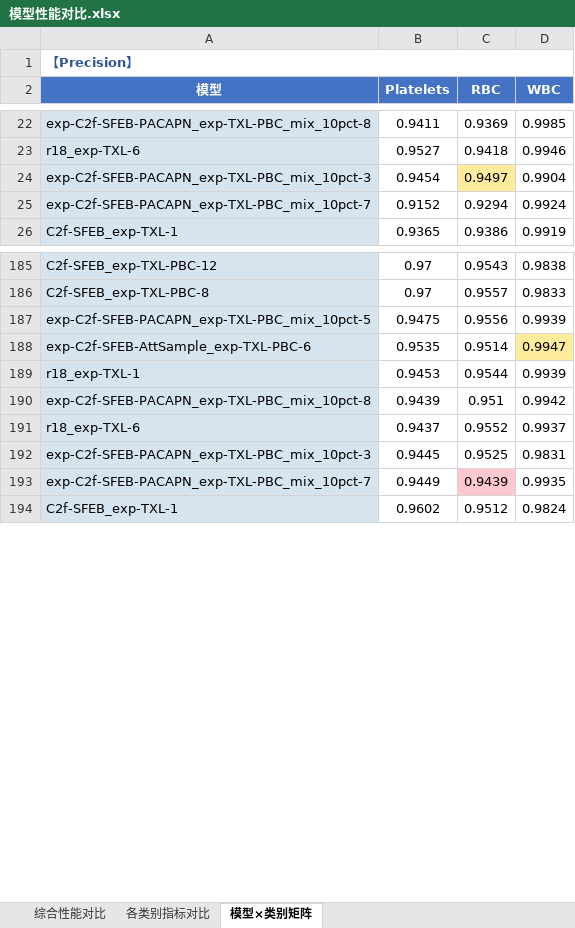
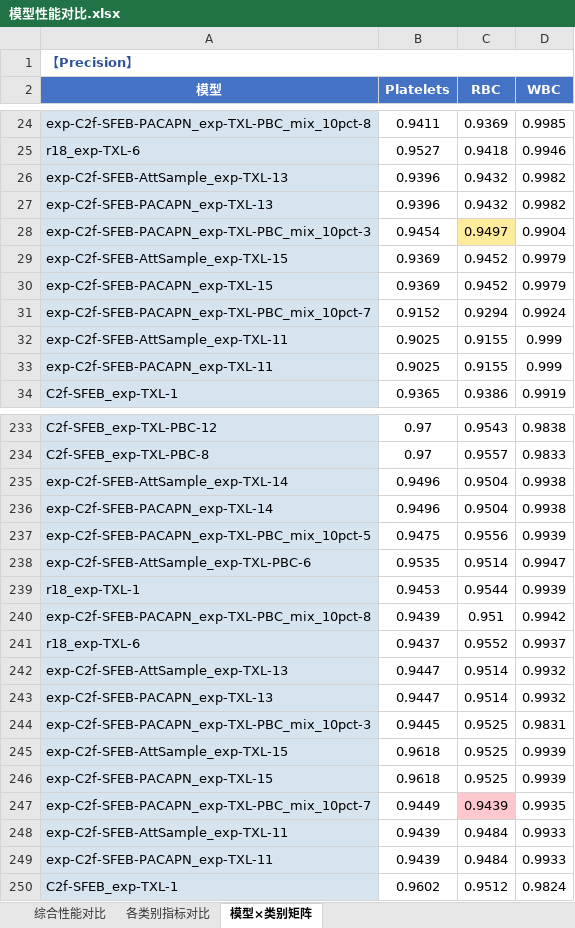
Before and after one commit to 12138yifan/Paper_Data, an Excel workbook: TXL_work/模型性能对比.xlsx, sheet 模型×类别矩阵, drawn as a sheet; only a part is shown, gaps mark what is left out; values as stored, in another font and other column widths than the file's, no borders; addresses are those after the commit; the diff covers the shown part only; the diff names each change by its address in the sheet, - before the commit and + after, or states it on an @@ line.

Commit message:
更新实验结果

```diff
--- a/TXL_work/模型性能对比.xlsx (sheet 模型×类别矩阵)
+++ b/TXL_work/模型性能对比.xlsx (sheet 模型×类别矩阵)
+row 26: exp-C2f-SFEB-AttSample_exp-TXL-13 | 0.9396 | 0.9432 | 0.9982
+row 27: exp-C2f-SFEB-PACAPN_exp-TXL-13 | 0.9396 | 0.9432 | 0.9982
+row 29: exp-C2f-SFEB-AttSample_exp-TXL-15 | 0.9369 | 0.9452 | 0.9979
+row 30: exp-C2f-SFEB-PACAPN_exp-TXL-15 | 0.9369 | 0.9452 | 0.9979
+row 32: exp-C2f-SFEB-AttSample_exp-TXL-11 | 0.9025 | 0.9155 | 0.999
+row 33: exp-C2f-SFEB-PACAPN_exp-TXL-11 | 0.9025 | 0.9155 | 0.999
+row 235: exp-C2f-SFEB-AttSample_exp-TXL-14 | 0.9496 | 0.9504 | 0.9938
+row 236: exp-C2f-SFEB-PACAPN_exp-TXL-14 | 0.9496 | 0.9504 | 0.9938
-D238 fill: #FFEB9C
+D238 fill: none
+row 242: exp-C2f-SFEB-AttSample_exp-TXL-13 | 0.9447 | 0.9514 | 0.9932
+row 243: exp-C2f-SFEB-PACAPN_exp-TXL-13 | 0.9447 | 0.9514 | 0.9932
+row 245: exp-C2f-SFEB-AttSample_exp-TXL-15 | 0.9618 | 0.9525 | 0.9939
+row 246: exp-C2f-SFEB-PACAPN_exp-TXL-15 | 0.9618 | 0.9525 | 0.9939
+row 248: exp-C2f-SFEB-AttSample_exp-TXL-11 | 0.9439 | 0.9484 | 0.9933
+row 249: exp-C2f-SFEB-PACAPN_exp-TXL-11 | 0.9439 | 0.9484 | 0.9933
```
Also changed, not shown: 58 added rows elsewhere in this sheet, sheet 综合性能对比, sheet 各类别指标对比.
